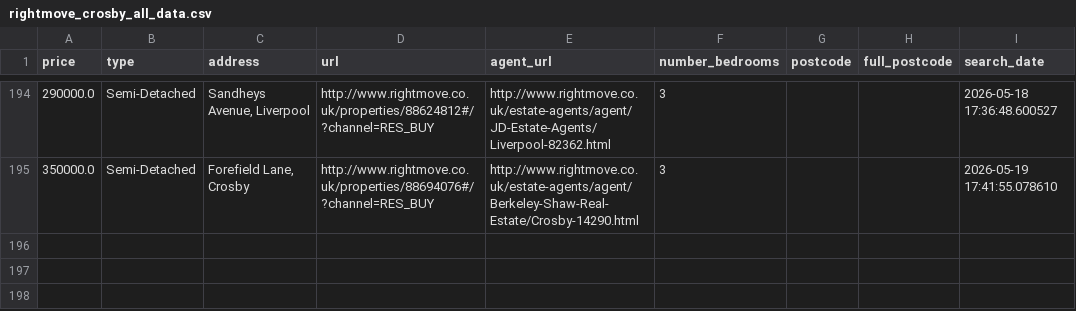
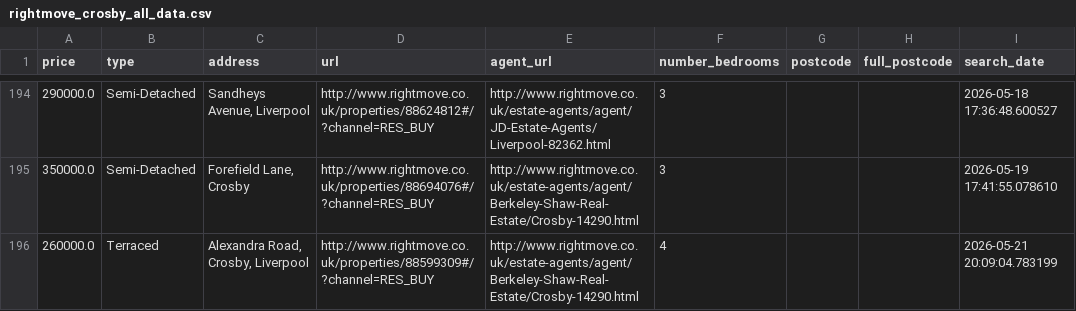
Before and after one commit to jrbahou-333/rightmove_webscraper.py, a CSV file: docs/rightmove_crosby_all_data.csv, drawn as a sheet; only a part is shown, gaps mark what is left out; the diff names each change by its address in the sheet, - before the commit and + after, or states it on an @@ line.

```diff
--- a/docs/rightmove_crosby_all_data.csv
+++ b/docs/rightmove_crosby_all_data.csv
+row 196: 260000.0 | Terraced | Alexandra Road, Crosby, Liverpool | http://www.rightmove.co.uk/properties/88599309#/?channel=RES_BUY | http://www.rightmove.co.uk/estate-agents/agent/Berkeley-Shaw-Real-Estate/Crosby-14290.html | 4 |  |  | 2026-05-21 20:09:04.783199
```
